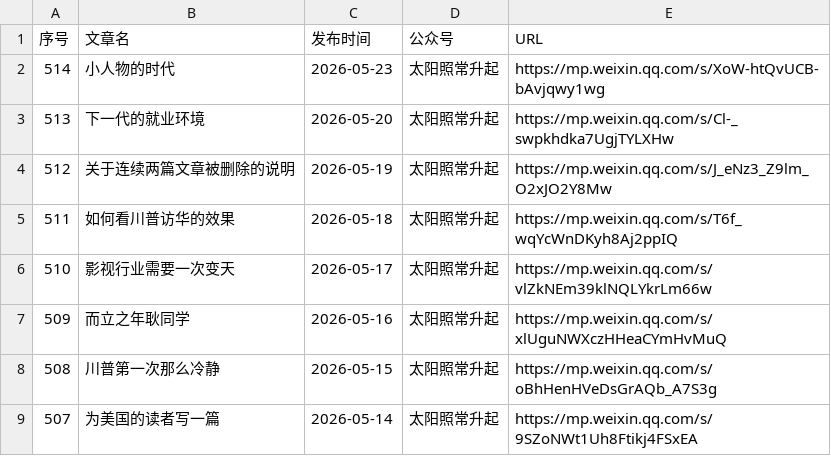
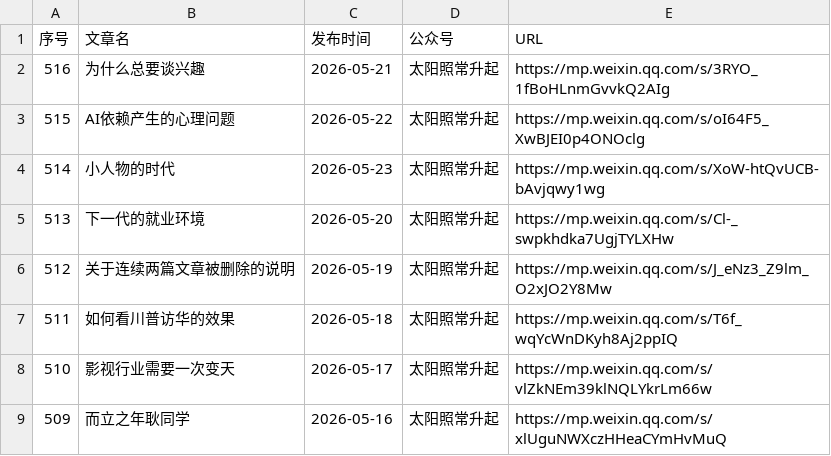
Before and after one commit to 531014023/Backup-of-articles-from-the-The-Sun-Also-Rises-WeChat-official-account, a CSV file: articles_with_publish_date.csv, drawn as a sheet; only a part is shown; the shorter side is filled out with more unchanged rows; the diff names each change by its address in the sheet, - before the commit and + after, or states it on an @@ line.

Commit message:
feat: 添加微信文章 2026-05-22 AI依赖产生的心理问题

```diff
--- a/articles_with_publish_date.csv
+++ b/articles_with_publish_date.csv
+row 2: 516 | 为什么总要谈兴趣 | 2026-05-21 | 太阳照常升起 | https://mp.weixin.qq.com/s/3RYO_1fBoHLnmGvvkQ2AIg
+row 3: 515 | AI依赖产生的心理问题 | 2026-05-22 | 太阳照常升起 | https://mp.weixin.qq.com/s/oI64F5_XwBJEI0p4ONOclg
```
Also changed, not shown: 6 other files.
